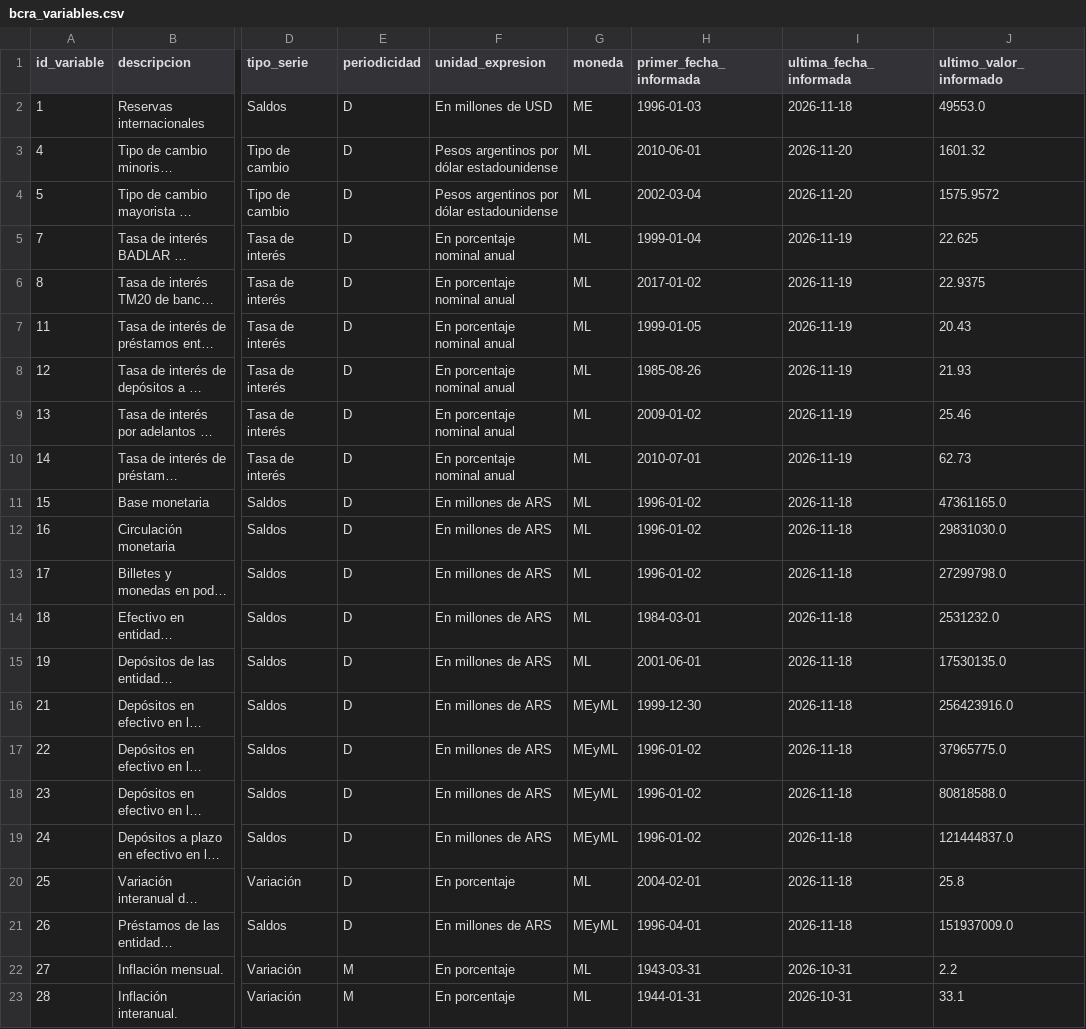
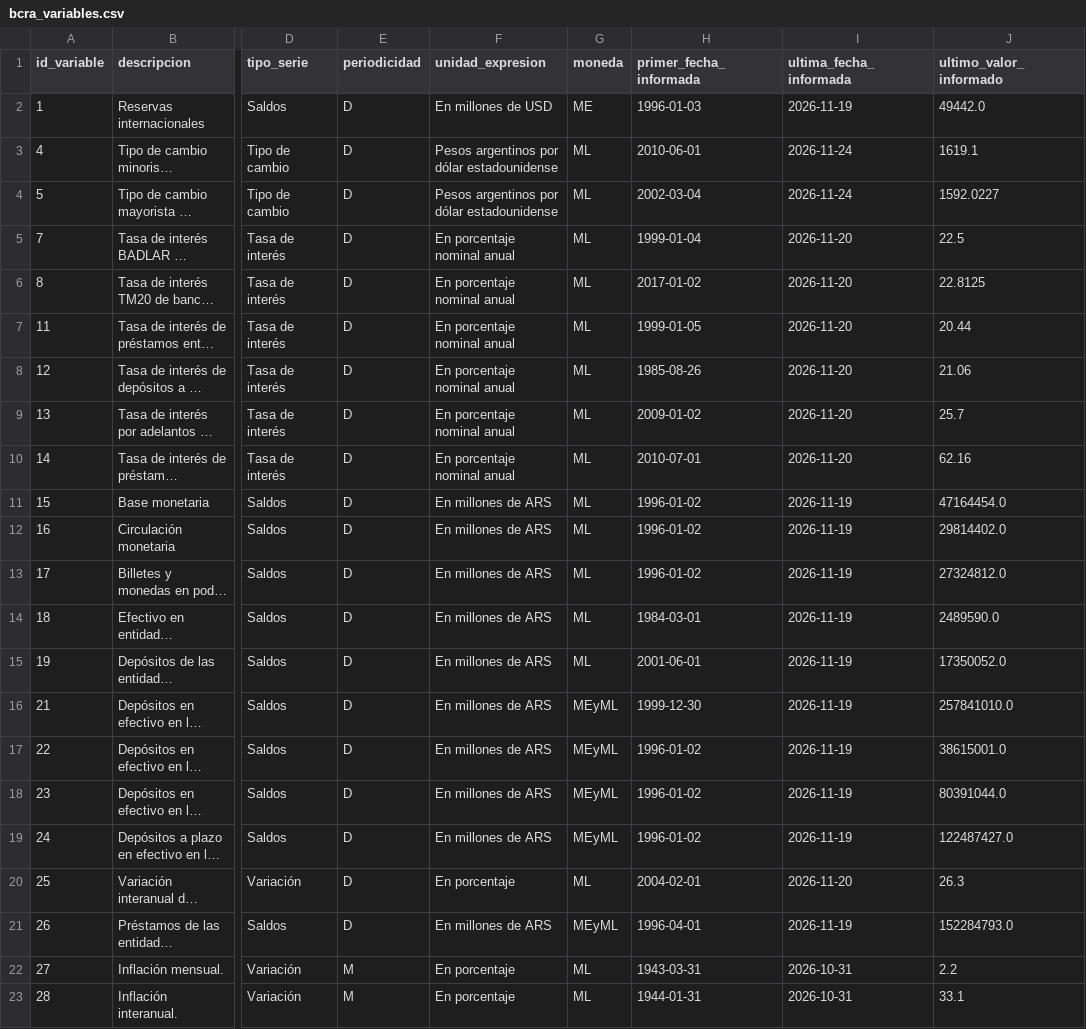
Before and after one commit to thomasriveros/BCRA_Data, a CSV file: data/bcra_variables.csv, drawn as a sheet; only a part is shown, gaps mark what is left out; long unchanged cells end in …; the diff covers the shown part only; the diff names each change by its address in the sheet, - before the commit and + after, or states it on an @@ line.

```diff
--- a/data/bcra_variables.csv
+++ b/data/bcra_variables.csv
-I2 (ultima_fecha_informada): 2026-11-18
+I2 (ultima_fecha_informada): 2026-11-19
-J2 (ultimo_valor_informado): 49553.0
+J2 (ultimo_valor_informado): 49442.0
-I3:I4 (ultima_fecha_informada): 2026-11-20
+I3:I4 (ultima_fecha_informada): 2026-11-24
-J3 (ultimo_valor_informado): 1601.32
+J3 (ultimo_valor_informado): 1619.1
-J4 (ultimo_valor_informado): 1575.9572
+J4 (ultimo_valor_informado): 1592.0227
-I5:I10 (ultima_fecha_informada): 2026-11-19
+I5:I10 (ultima_fecha_informada): 2026-11-20
-J5 (ultimo_valor_informado): 22.625
+J5 (ultimo_valor_informado): 22.5
-J6 (ultimo_valor_informado): 22.9375
+J6 (ultimo_valor_informado): 22.8125
-J7 (ultimo_valor_informado): 20.43
+J7 (ultimo_valor_informado): 20.44
-J8 (ultimo_valor_informado): 21.93
+J8 (ultimo_valor_informado): 21.06
-J9 (ultimo_valor_informado): 25.46
+J9 (ultimo_valor_informado): 25.7
-J10 (ultimo_valor_informado): 62.73
+J10 (ultimo_valor_informado): 62.16
-I11:I19 (ultima_fecha_informada): 2026-11-18
+I11:I19 (ultima_fecha_informada): 2026-11-19
-J11 (ultimo_valor_informado): 47361165.0
+J11 (ultimo_valor_informado): 47164454.0
-J12 (ultimo_valor_informado): 29831030.0
+J12 (ultimo_valor_informado): 29814402.0
-J13 (ultimo_valor_informado): 27299798.0
+J13 (ultimo_valor_informado): 27324812.0
-J14 (ultimo_valor_informado): 2531232.0
+J14 (ultimo_valor_informado): 2489590.0
-J15 (ultimo_valor_informado): 17530135.0
+J15 (ultimo_valor_informado): 17350052.0
-J16 (ultimo_valor_informado): 256423916.0
+J16 (ultimo_valor_informado): 257841010.0
-J17 (ultimo_valor_informado): 37965775.0
+J17 (ultimo_valor_informado): 38615001.0
-J18 (ultimo_valor_informado): 80818588.0
+J18 (ultimo_valor_informado): 80391044.0
-J19 (ultimo_valor_informado): 121444837.0
+J19 (ultimo_valor_informado): 122487427.0
-I20 (ultima_fecha_informada): 2026-11-18
+I20 (ultima_fecha_informada): 2026-11-20
-J20 (ultimo_valor_informado): 25.8
+J20 (ultimo_valor_informado): 26.3
-I21 (ultima_fecha_informada): 2026-11-18
+I21 (ultima_fecha_informada): 2026-11-19
-J21 (ultimo_valor_informado): 151937009.0
+J21 (ultimo_valor_informado): 152284793.0
```
Also changed, not shown: 12 edited cells elsewhere in this file, data/bcra_all_variables.csv, data/subdatasets/adelantos_transitorios_bcra_gobierno_nacional.csv, 2 other files.
